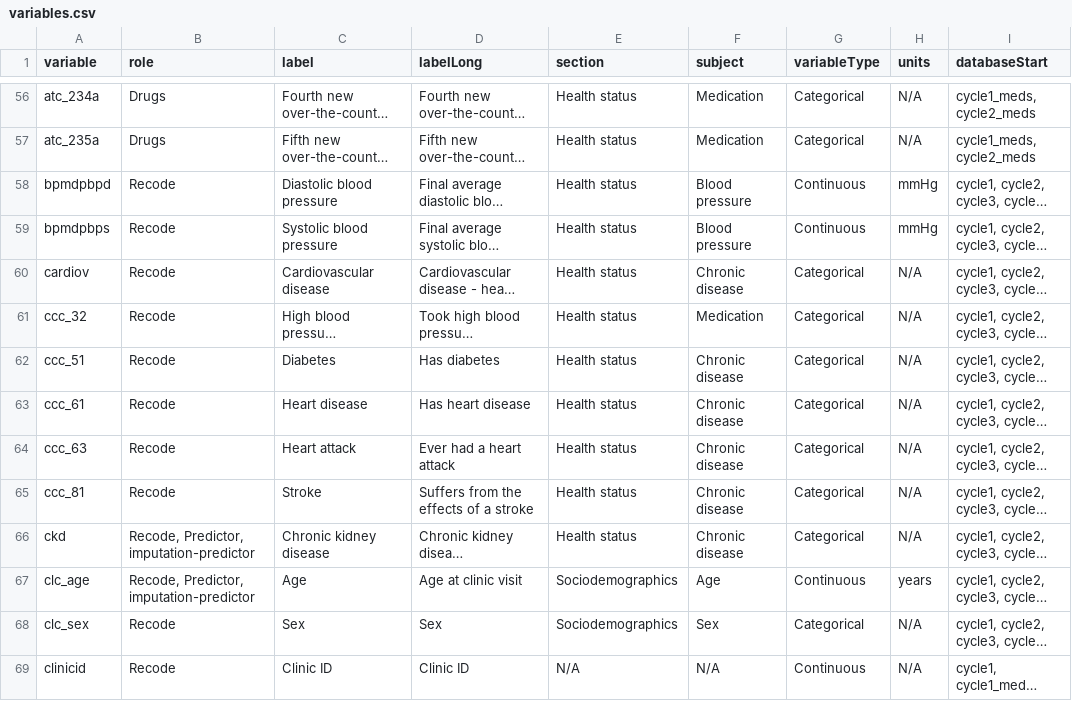
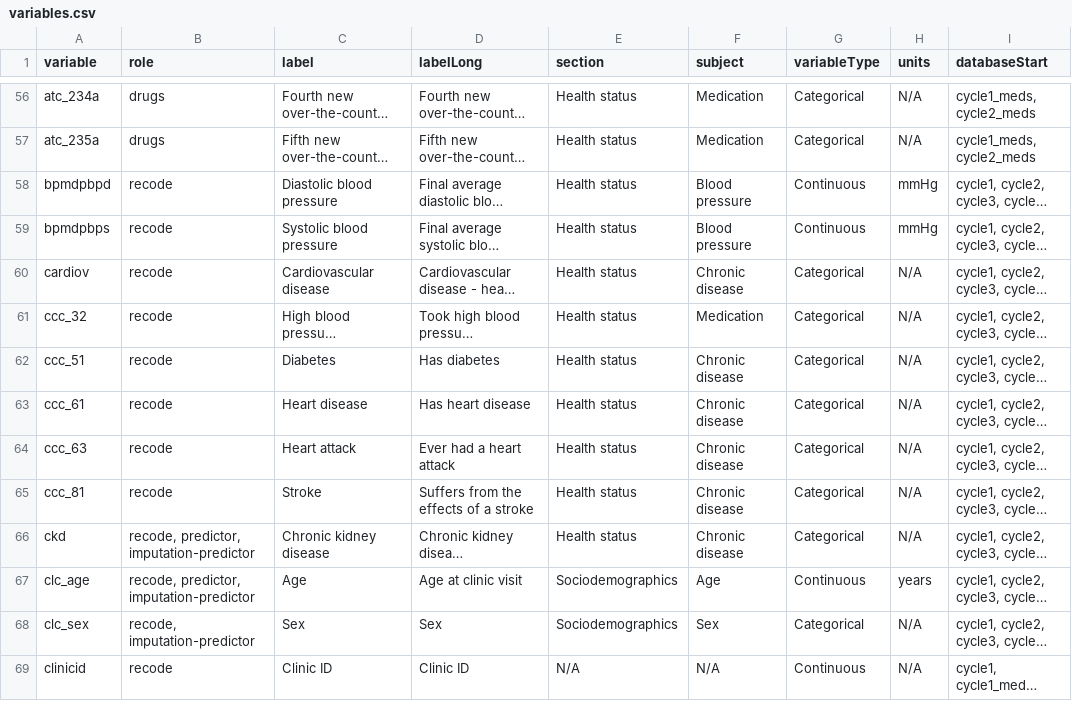
Before and after one commit to Big-Life-Lab/htnport, a CSV file: worksheets/variables.csv, drawn as a sheet; only a part is shown, gaps mark what is left out; long unchanged cells end in …; the diff covers the shown part only; the diff names each change by its address in the sheet, - before the commit and + after, or states it on an @@ line.

Commit message:
Ensured role case consistency

```diff
--- a/worksheets/variables.csv
+++ b/worksheets/variables.csv
-B56:B57 (role): Drugs
+B56:B57 (role): drugs
-B58:B65 (role): Recode
+B58:B65 (role): recode
-B66:B67 (role): Recode, Predictor, imputation-predictor
+B66:B67 (role): recode, predictor, imputation-predictor
-B68 (role): Recode
+B68 (role): recode, imputation-predictor
-B69 (role): Recode
+B69 (role): recode
```
Also changed, not shown: 158 edited cells elsewhere in this file, 3 other files.
